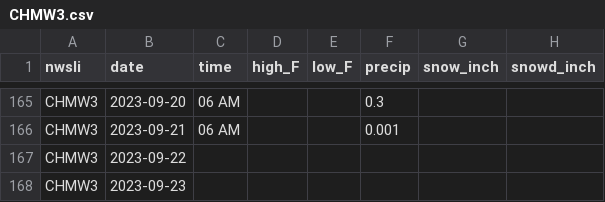
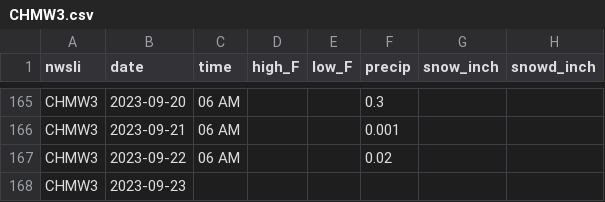
Before and after one commit to acperkins3/GDD-Plots-2023, a CSV file: CHMW3.csv, drawn as a sheet; only a part is shown, gaps mark what is left out.

```diff
--- a/CHMW3.csv
+++ b/CHMW3.csv
@@ -166,3 +166,3 @@ CHMW3,2023-09-20,06 AM,,,0.3,,
 CHMW3,2023-09-21,06 AM,,,0.001,,
-CHMW3,2023-09-22,,,,,,
+CHMW3,2023-09-22,06 AM,,,0.02,,
 CHMW3,2023-09-23,,,,,,
```
Also changed, not shown: ARLVisualCrossing.csv, Hancock.csv, 3 other files.
